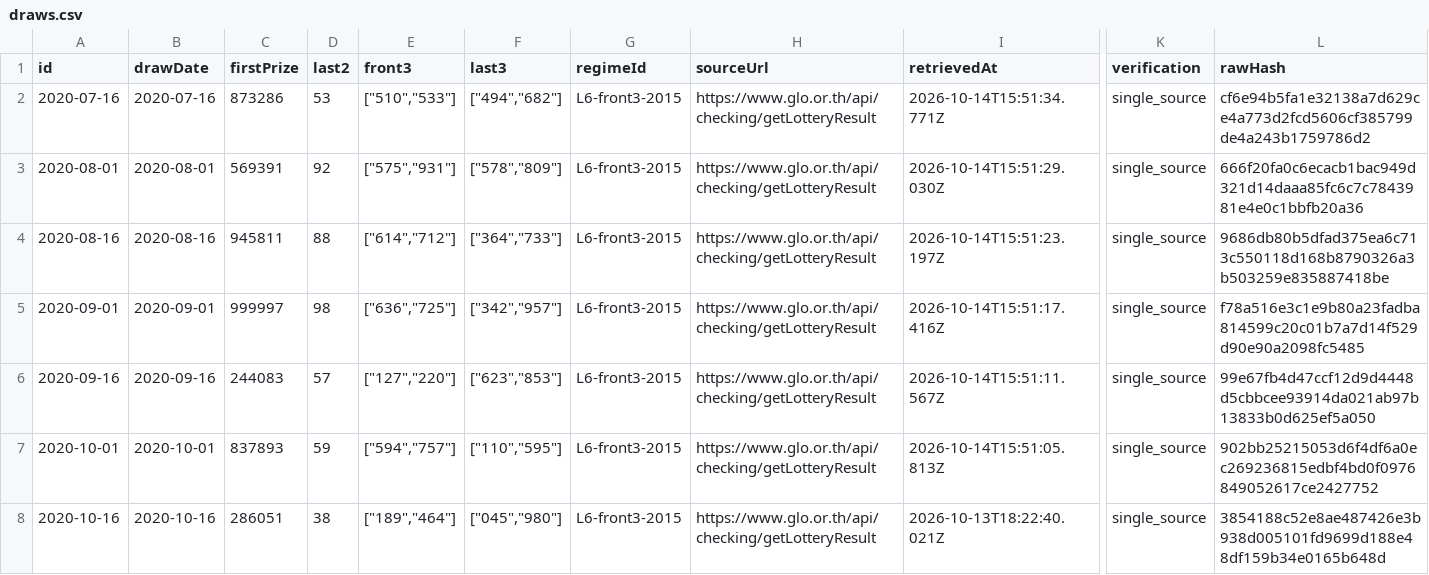
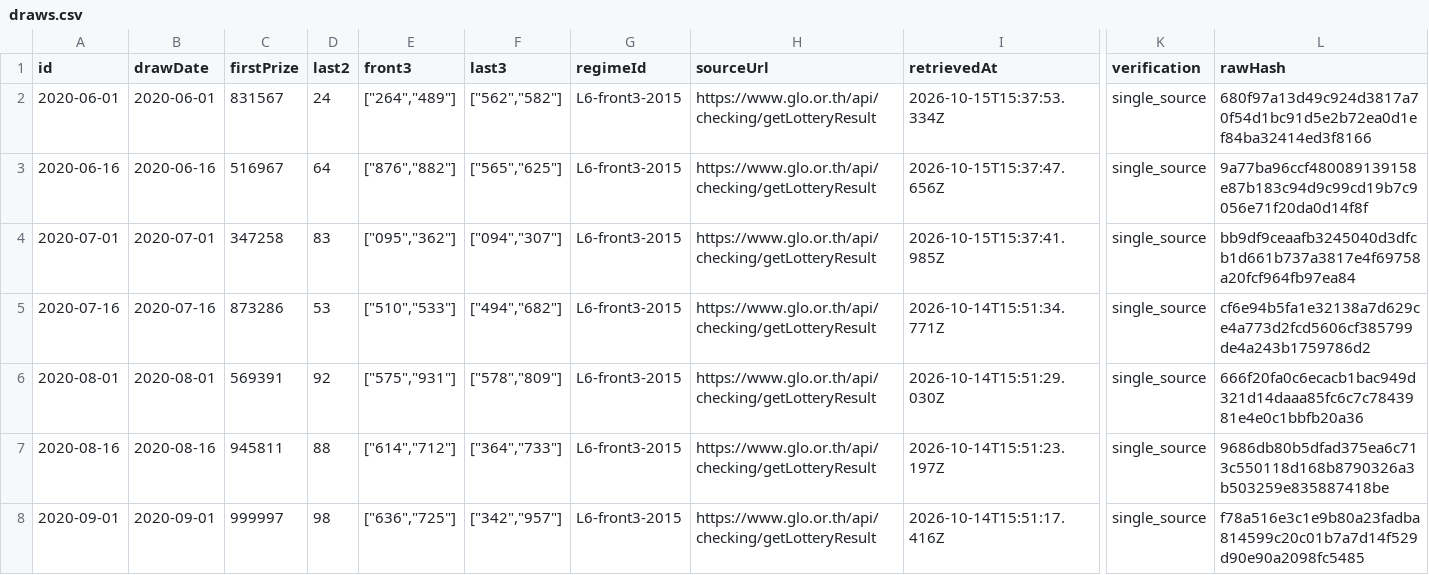
Before and after one commit to Ncsc8650/HAMMTO, a CSV file: public/data/tables/draws.csv, drawn as a sheet; only a part is shown, gaps mark what is left out; the shorter side is filled out with more unchanged rows; rows hold the shown columns only; the diff names each change by its address in the sheet, - before the commit and + after, or states it on an @@ line.

```diff
--- a/public/data/tables/draws.csv
+++ b/public/data/tables/draws.csv
+row 2: 2020-06-01 | 2020-06-01 | 831567 | 24 | ["264","489"] | ["562","582"] | L6-front3-2015 | https://www.glo.or.th/api/checking/getLotteryResult | 2026-10-15T15:37:53.334Z | single_source | 680f97a13d49c924d3817a70f54d1bc91d5e2b72ea0d1ef84ba32414ed3f8166
+row 3: 2020-06-16 | 2020-06-16 | 516967 | 64 | ["876","882"] | ["565","625"] | L6-front3-2015 | https://www.glo.or.th/api/checking/getLotteryResult | 2026-10-15T15:37:47.656Z | single_source | 9a77ba96ccf480089139158e87b183c94d9c99cd19b7c9056e71f20da0d14f8f
+row 4: 2020-07-01 | 2020-07-01 | 347258 | 83 | ["095","362"] | ["094","307"] | L6-front3-2015 | https://www.glo.or.th/api/checking/getLotteryResult | 2026-10-15T15:37:41.985Z | single_source | bb9df9ceaafb3245040d3dfcb1d661b737a3817e4f69758a20fcf964fb97ea84
```
Also changed, not shown: public/data/experiments/last2.csv, public/data/tables/evaluations.csv, 33 other files.
